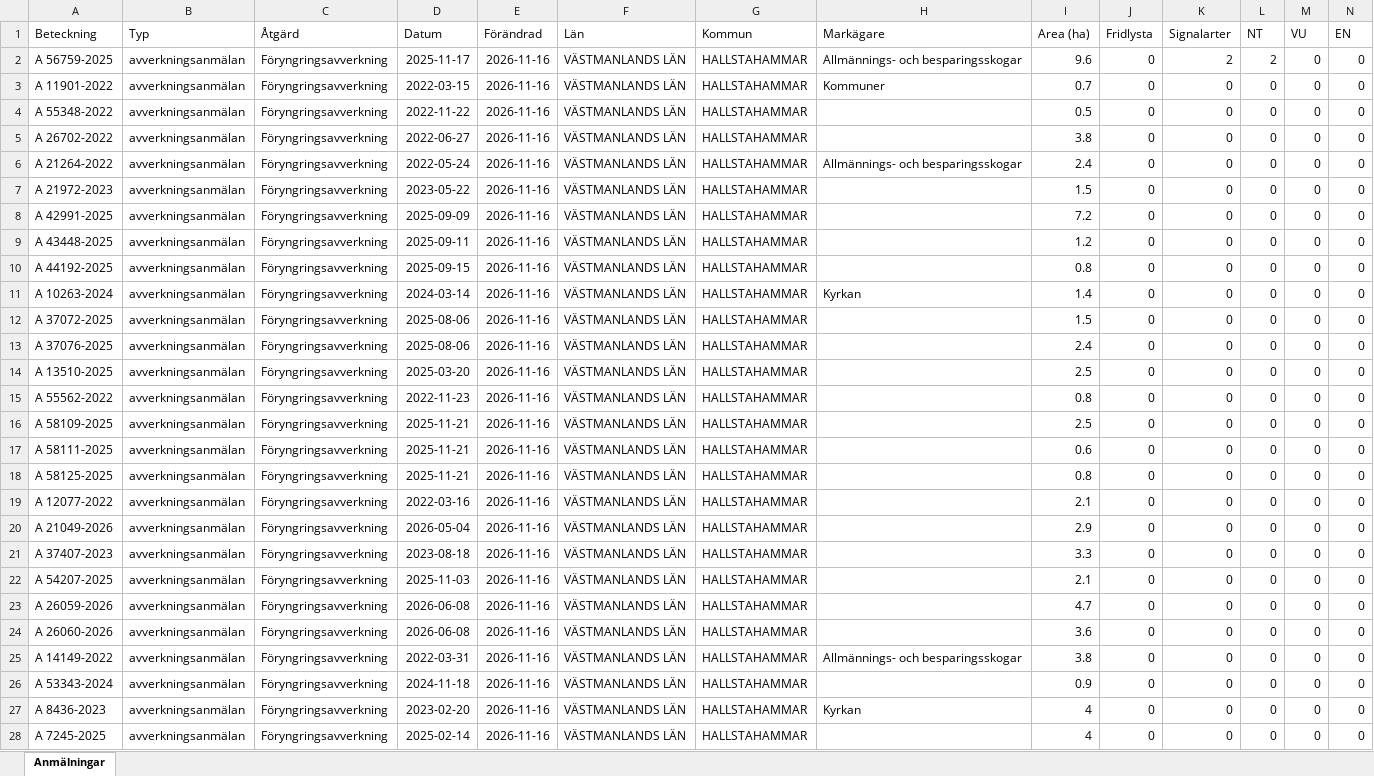
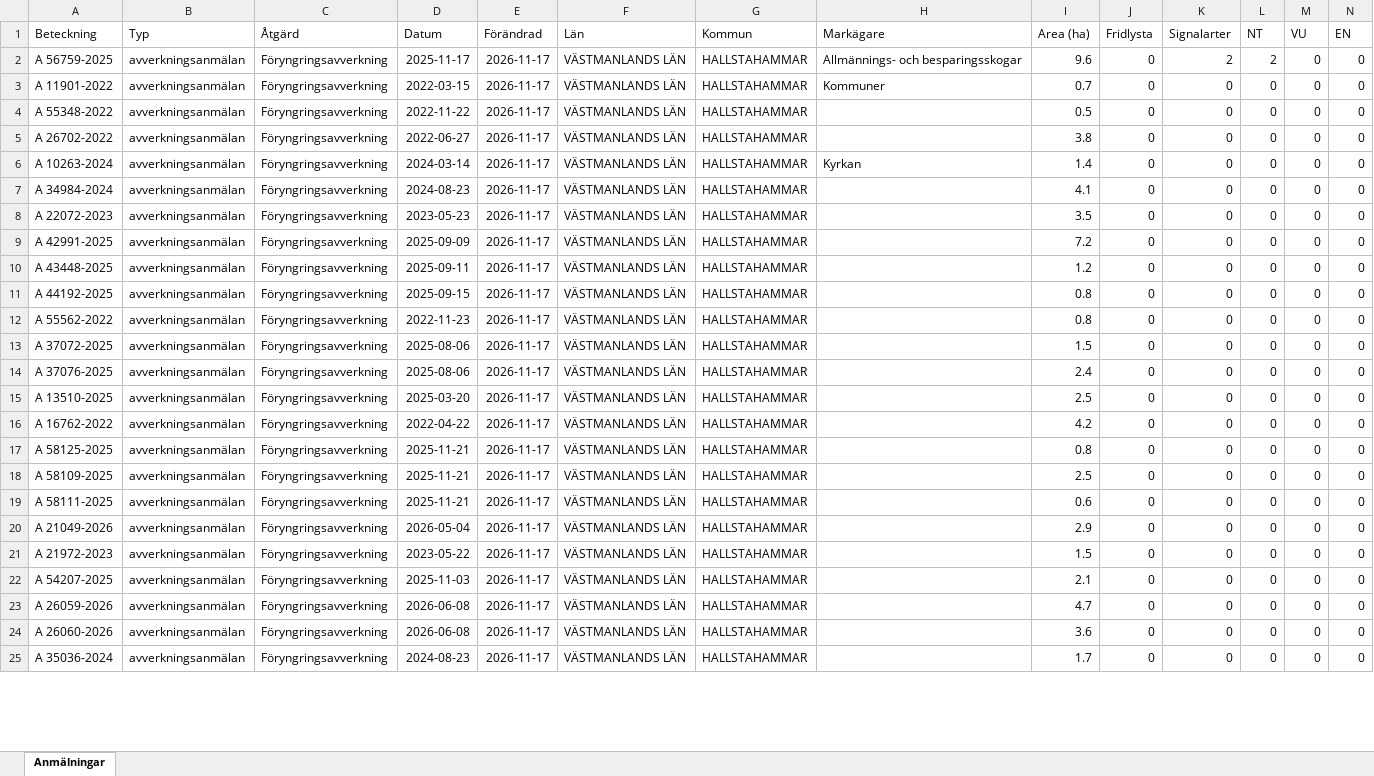
Before and after one commit to klasma/Logging_1961, an Excel workbook: Översikt HALLSTAHAMMAR.xlsx, sheet Anmälningar, drawn as a sheet; only a part is shown; values as stored, in another font and other column widths than the file's, no borders; removed rows and columns are numbered as before the commit, all else as after; rows hold the shown columns only; the diff covers the shown part only; the diff names each change by its address in the sheet, - before the commit and + after, or states it on an @@ line.

```diff
--- a/Översikt HALLSTAHAMMAR.xlsx (sheet Anmälningar)
+++ b/Översikt HALLSTAHAMMAR.xlsx (sheet Anmälningar)
-E2:E6 (Förändrad): 2026-11-16
+E2:E6 (Förändrad): 2026-11-17
-A6 (Beteckning): A 21264-2022
+A6 (Beteckning): A 10263-2024
-D6 (Datum): 2022-05-24
+D6 (Datum): 2024-03-14
-H6 (Markägare): Allmännings- och besparingsskogar
+H6 (Markägare): Kyrkan
-I6 (Area (ha)): 2.4
+I6 (Area (ha)): 1.4
+row 7: A 34984-2024 | avverkningsanmälan | Föryngringsavverkning | 2024-08-23 | 2026-11-17 | VÄSTMANLANDS LÄN | HALLSTAHAMMAR |  | 4.1 | 0 | 0 | 0 | 0 | 0
-A8 (Beteckning): A 21972-2023
+A8 (Beteckning): A 22072-2023
-D8 (Datum): 2023-05-22
+D8 (Datum): 2023-05-23
-E8:E15 (Förändrad): 2026-11-16
+E8:E15 (Förändrad): 2026-11-17
-I8 (Area (ha)): 1.5
+I8 (Area (ha)): 3.5
-A12 (Beteckning): A 10263-2024
+A12 (Beteckning): A 55562-2022
-D12 (Datum): 2024-03-14
+D12 (Datum): 2022-11-23
-H12 (Markägare): Kyrkan
+H12 (Markägare): (empty)
-I12 (Area (ha)): 1.4
+I12 (Area (ha)): 0.8
+row 16: A 16762-2022 | avverkningsanmälan | Föryngringsavverkning | 2022-04-22 | 2026-11-17 | VÄSTMANLANDS LÄN | HALLSTAHAMMAR |  | 4.2 | 0 | 0 | 0 | 0 | 0
-A17 (Beteckning): A 55562-2022
+A17 (Beteckning): A 58125-2025
-D17 (Datum): 2022-11-23
+D17 (Datum): 2025-11-21
-E17:E19 (Förändrad): 2026-11-16
+E17:E19 (Förändrad): 2026-11-17
-row 18: A 58125-2025 | avverkningsanmälan | Föryngringsavverkning | 2025-11-21 | 2026-11-16 | VÄSTMANLANDS LÄN | HALLSTAHAMMAR |  | 0.8 | 0 | 0 | 0 | 0 | 0
-row 19: A 12077-2022 | avverkningsanmälan | Föryngringsavverkning | 2022-03-16 | 2026-11-16 | VÄSTMANLANDS LÄN | HALLSTAHAMMAR |  | 2.1 | 0 | 0 | 0 | 0 | 0
-E20:E24 (Förändrad): 2026-11-16
+E20:E24 (Förändrad): 2026-11-17
-A21 (Beteckning): A 37407-2023
+A21 (Beteckning): A 21972-2023
-D21 (Datum): 2023-08-18
+D21 (Datum): 2023-05-22
-I21 (Area (ha)): 3.3
+I21 (Area (ha)): 1.5
-row 25: A 14149-2022 | avverkningsanmälan | Föryngringsavverkning | 2022-03-31 | 2026-11-16 | VÄSTMANLANDS LÄN | HALLSTAHAMMAR | Allmännings- och besparingsskogar | 3.8 | 0 | 0 | 0 | 0 | 0
-A25 (Beteckning): A 53343-2024
+A25 (Beteckning): A 35036-2024
-D25 (Datum): 2024-11-18
+D25 (Datum): 2024-08-23
-E25 (Förändrad): 2026-11-16
+E25 (Förändrad): 2026-11-17
-I25 (Area (ha)): 0.9
+I25 (Area (ha)): 1.7
-row 27: A 8436-2023 | avverkningsanmälan | Föryngringsavverkning | 2023-02-20 | 2026-11-16 | VÄSTMANLANDS LÄN | HALLSTAHAMMAR | Kyrkan | 4 | 0 | 0 | 0 | 0 | 0
-row 28: A 7245-2025 | avverkningsanmälan | Föryngringsavverkning | 2025-02-14 | 2026-11-16 | VÄSTMANLANDS LÄN | HALLSTAHAMMAR |  | 4 | 0 | 0 | 0 | 0 | 0
```
Also changed, not shown: 7 added rows, 4 removed rows and 22 edited cells elsewhere in this sheet, artfynd/A 56759-2025 artfynd.xlsx, 5 other files.
